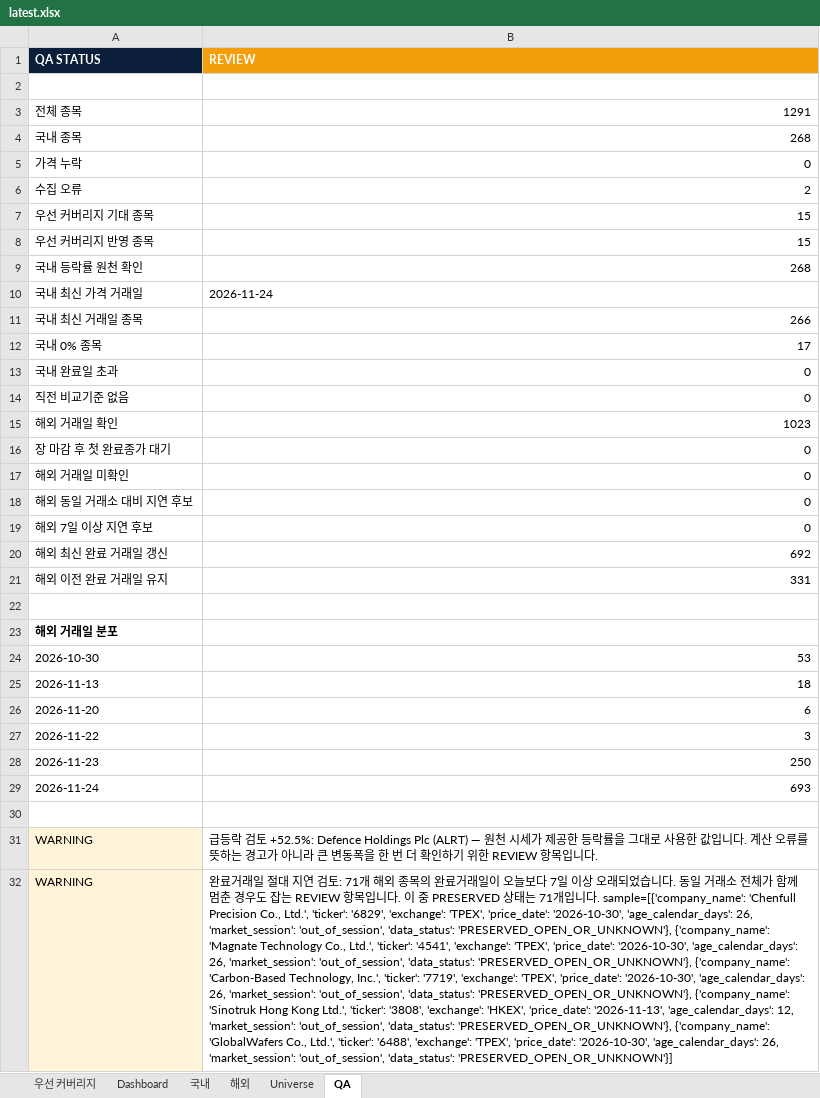
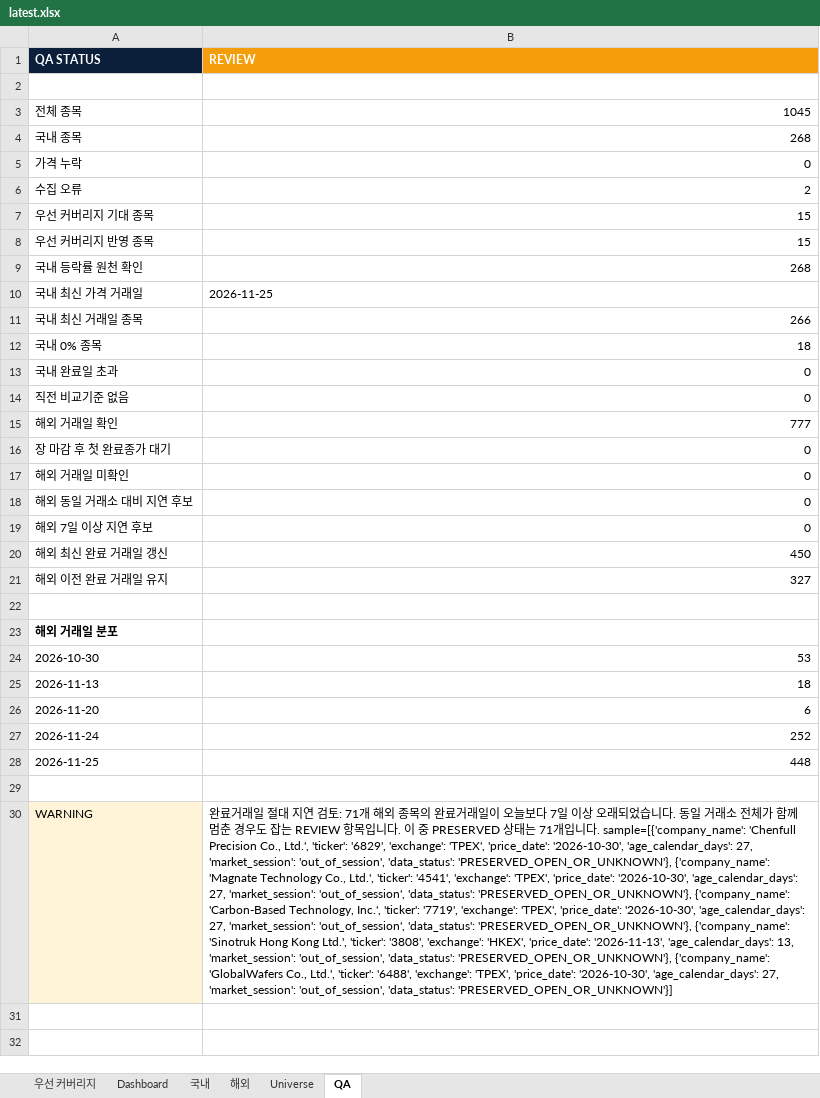
Before and after one commit to lou2sclare-ai/Stock-Price-Update, an Excel workbook: output/latest.xlsx, sheet QA, drawn as a sheet; values as stored, in another font and other column widths than the file's, no borders; removed rows and columns are numbered as before the commit, all else as after; the diff names each change by its address in the sheet, - before the commit and + after, or states it on an @@ line.

```diff
--- a/output/latest.xlsx (sheet QA)
+++ b/output/latest.xlsx (sheet QA)
-B3 (REVIEW): 1291
+B3 (REVIEW): 1045
-B10 (REVIEW): 2026-11-24
+B10 (REVIEW): 2026-11-25
-B12 (REVIEW): 17
+B12 (REVIEW): 18
-B15 (REVIEW): 1023
+B15 (REVIEW): 777
-B20 (REVIEW): 692
+B20 (REVIEW): 450
-B21 (REVIEW): 331
+B21 (REVIEW): 327
-row 27: 2026-11-22 | 3
-row 28: 2026-11-23 | 250
-B27 (REVIEW): 693
+B27 (REVIEW): 252
+row 28: 2026-11-25 | 448
-row 31: WARNING | 급등락 검토 +52.5%: Defence Holdings Plc (ALRT) — 원천 시세가 제공한 등락률을 그대로 사용한 값입니다. 계산 오류를 뜻하는 경고가 아니라 큰 변동폭을 한 번 더 확인하기 위한 REVIEW 항목입니다.
-B30 (REVIEW): …'2026-10-30', 'age_calendar_days': 26, 'market_session': 'out_of_session', 'data_status': 'PRESERVED_OPEN_OR_UNKNOWN'}, {'company_name': 'Magnate Technology Co., Ltd.', 'ticker': '4541', 'exchange': 'TPEX', 'price_date': '2026-10-30', 'age_calendar_days': 26, 'market_session': 'out_of_session', 'data_status': 'PRESERVED_OPEN_OR_UNKNOWN'}, {'company_name': 'Carbon-Based Technology, Inc.', 'ticker': '7719', 'exchange': 'TPEX', 'price_date': '2026-10-30', 'age_calendar_days': 26, 'market_session': 'out_of_session', 'data_status': 'PRESERVED_OPEN_OR_UNKNOWN'}, {'company_name': 'Sinotruk Hong Kong Ltd.', 'ticker': '3808', 'exchange': 'HKEX', 'price_date': '2026-11-13', 'age_calendar_days': 12, 'market_session': 'out_of_session', 'data_status': 'PRESERVED_OPEN_OR_UNKNOWN'}, {'company_name': 'GlobalWafers Co., Ltd.', 'ticker': '6488', 'exchange': 'TPEX', 'price_date': '2026-10-30', 'age_calendar_days': 26, 'market_session': 'out_of_session',…
+B30 (REVIEW): …'2026-10-30', 'age_calendar_days': 27, 'market_session': 'out_of_session', 'data_status': 'PRESERVED_OPEN_OR_UNKNOWN'}, {'company_name': 'Magnate Technology Co., Ltd.', 'ticker': '4541', 'exchange': 'TPEX', 'price_date': '2026-10-30', 'age_calendar_days': 27, 'market_session': 'out_of_session', 'data_status': 'PRESERVED_OPEN_OR_UNKNOWN'}, {'company_name': 'Carbon-Based Technology, Inc.', 'ticker': '7719', 'exchange': 'TPEX', 'price_date': '2026-10-30', 'age_calendar_days': 27, 'market_session': 'out_of_session', 'data_status': 'PRESERVED_OPEN_OR_UNKNOWN'}, {'company_name': 'Sinotruk Hong Kong Ltd.', 'ticker': '3808', 'exchange': 'HKEX', 'price_date': '2026-11-13', 'age_calendar_days': 13, 'market_session': 'out_of_session', 'data_status': 'PRESERVED_OPEN_OR_UNKNOWN'}, {'company_name': 'GlobalWafers Co., Ltd.', 'ticker': '6488', 'exchange': 'TPEX', 'price_date': '2026-10-30', 'age_calendar_days': 27, 'market_session': 'out_of_session',…
```
Also changed, not shown: sheet Dashboard, sheet 해외, sheet Universe, sheet 국내, sheet 우선 커버리지, 4 other files.
